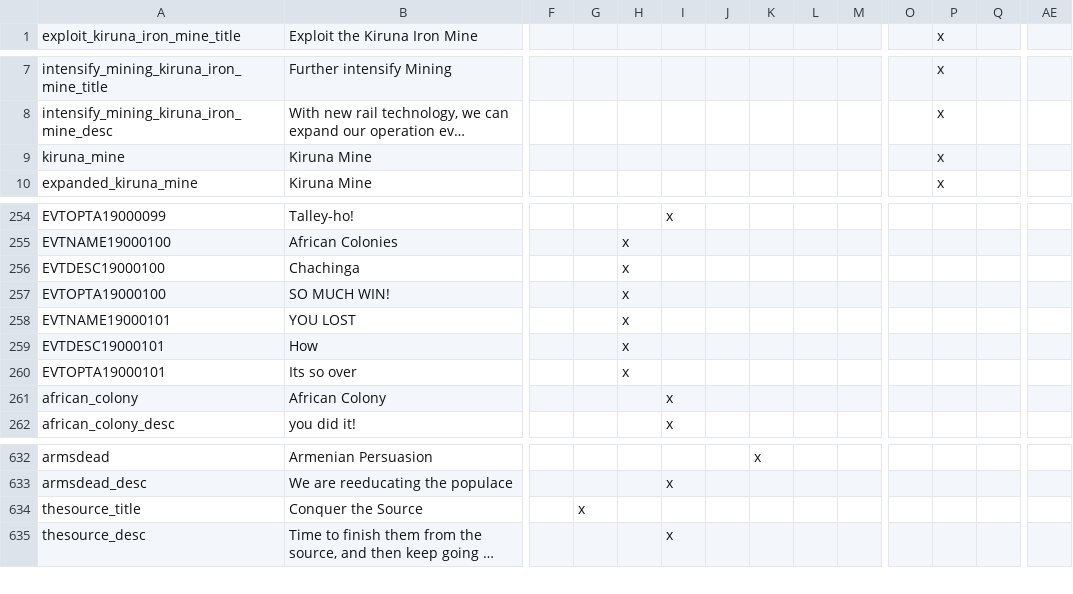
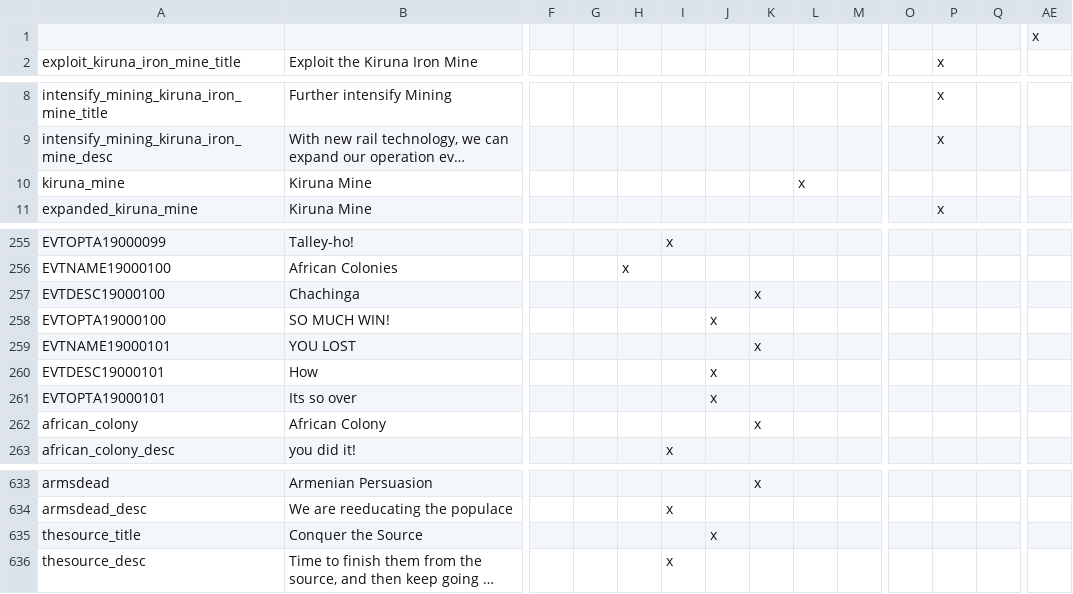
Before and after one commit to BlandNoodle/legionmodpublic, a CSV file: Legionmod/localisation/2023.csv, drawn as a sheet; only a part is shown, gaps mark what is left out; long unchanged cells end in …; addresses are those after the commit; rows hold the shown columns only; the diff names each change by its address in the sheet, - before the commit and + after, or states it on an @@ line.

```diff
--- a/Legionmod/localisation/2023.csv
+++ b/Legionmod/localisation/2023.csv
+row 1:  |  |  |  |  |  |  |  |  |  |  |  |  | x
-L10: (empty)
+L10: x
-P10: x
+P10: (empty)
-H257:H261: x
+H257:H261: (empty)
-K257: (empty)
+K257: x
-J258: (empty)
+J258: x
-K259: (empty)
+K259: x
-J260:J261: (empty)
+J260:J261: x
-I262: x
+I262: (empty)
-K262: (empty)
+K262: x
-G635: x
+G635: (empty)
-J635: (empty)
+J635: x
```
Also changed, not shown: Legionmod/localisation/2024.csv, Legionmod/map/definition.csv, 41 other files.
